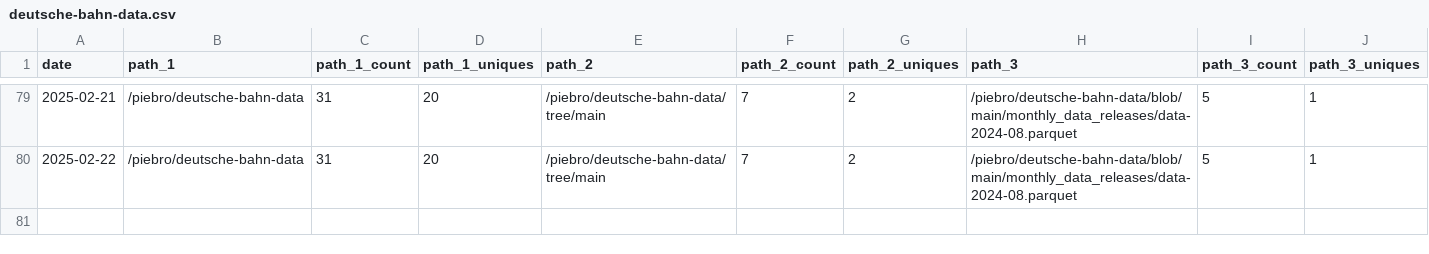
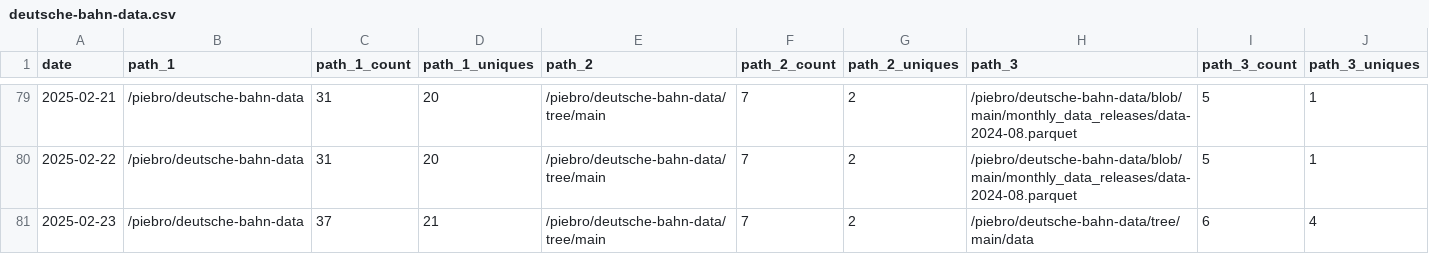
Before and after one commit to piebro/github-repo-traffic-stats, a CSV file: data/github_paths/deutsche-bahn-data.csv, drawn as a sheet; only a part is shown, gaps mark what is left out; rows hold the shown columns only; the diff names each change by its address in the sheet, - before the commit and + after, or states it on an @@ line.

```diff
--- a/data/github_paths/deutsche-bahn-data.csv
+++ b/data/github_paths/deutsche-bahn-data.csv
+row 81: 2025-02-23 | /piebro/deutsche-bahn-data | 37 | 21 | /piebro/deutsche-bahn-data/tree/main | 7 | 2 | /piebro/deutsche-bahn-data/tree/main/data | 6 | 4
```
Also changed, not shown: data/github_paths/deutsche-bahn-statistics.csv, data/github_paths/factorio-blueprint-visualizer.csv, 46 other files.
